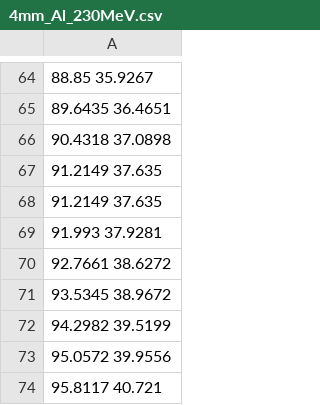
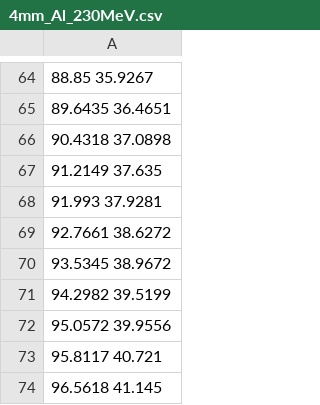
Before and after one commit to HelgeEgil/DigitalTrackingCalorimeterToolkit, a CSV file: DTCToolkit/Data/Ranges/4mm_Al_230MeV.csv, drawn as a sheet; only a part is shown, gaps mark what is left out; the shorter side is filled out with more unchanged rows; the diff names each change by its address in the sheet, - before the commit and + after, or states it on an @@ line.

```diff
--- a/DTCToolkit/Data/Ranges/4mm_Al_230MeV.csv
+++ b/DTCToolkit/Data/Ranges/4mm_Al_230MeV.csv
-row 68: 91.2149 37.635
```
Also changed, not shown: DTCToolkit/Data/Ranges/3mm_Al_230MeV.csv, 6 other files.
